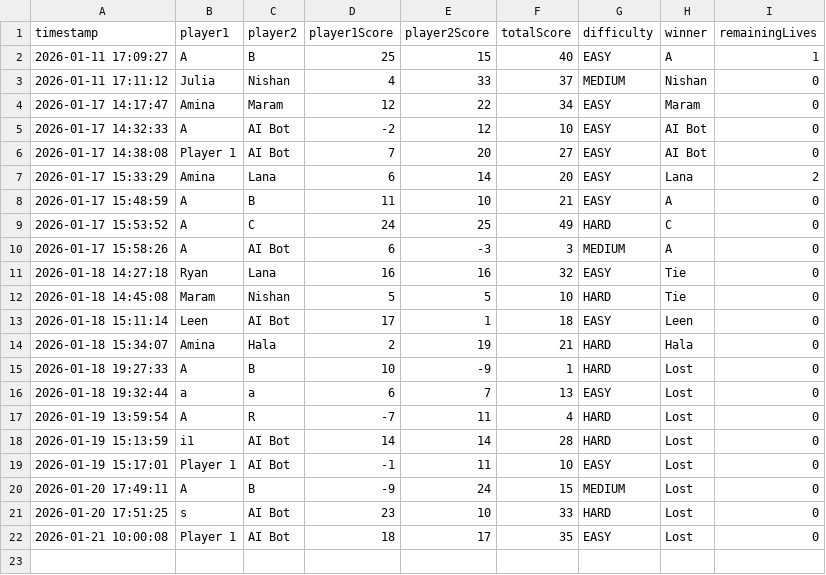
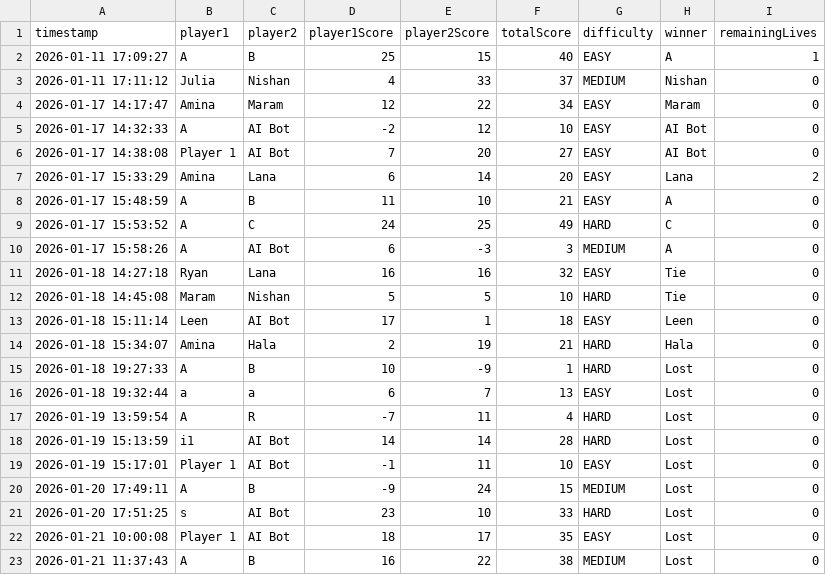
Before and after one commit to AminaOmari/Iteration4, a CSV file: src/Data/history.csv, drawn as a sheet.

```diff
--- a/src/Data/history.csv
+++ b/src/Data/history.csv
@@ -22 +22,2 @@ timestamp,player1,player2,player1Score,player2Score,totalScore,difficulty,winner
 2026-01-21 10:00:08,Player 1,AI Bot,18,17,35,EASY,Lost,0
+2026-01-21 11:37:43,A,B,16,22,38,MEDIUM,Lost,0
```
Also changed, not shown: bin/Data/history.csv, 23 other files.
